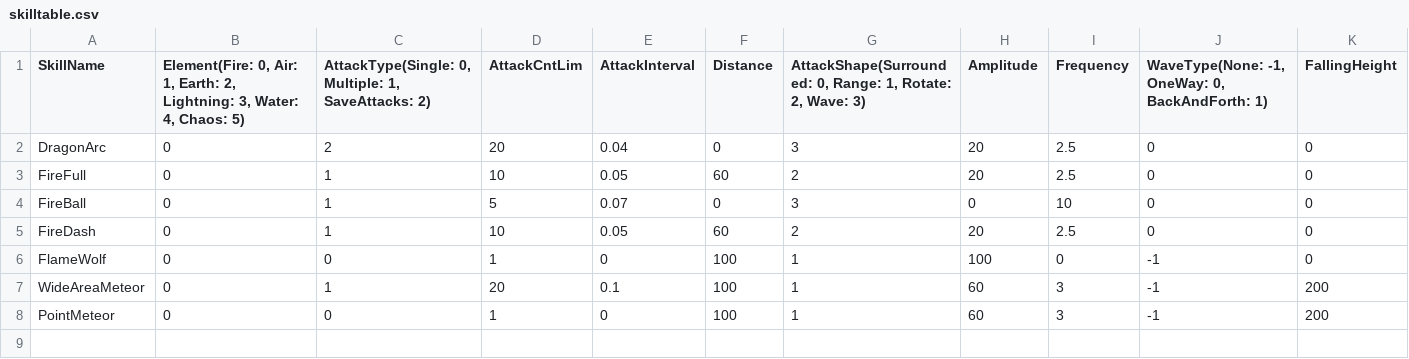
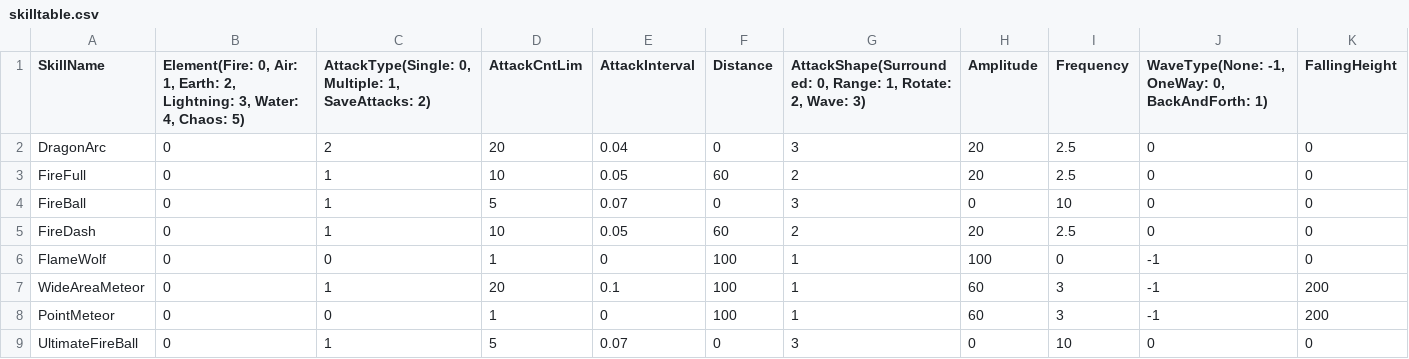
Before and after one commit to MinWooPark98/SFML_TeamProject, a CSV file: WizardOfLegend/WizardOfLegend-bin/tables/skilltable.csv, drawn as a sheet; only a part is shown; rows hold the shown columns only; the diff names each change by its address in the sheet, - before the commit and + after, or states it on an @@ line.

```diff
--- a/WizardOfLegend/WizardOfLegend-bin/tables/skilltable.csv
+++ b/WizardOfLegend/WizardOfLegend-bin/tables/skilltable.csv
+row 9: UltimateFireBall | 0 | 1 | 5 | 0.07 | 0 | 3 | 0 | 10 | 0 | 0
```
Also changed, not shown: WizardOfLegend/WizardOfLegend-bin/Resources.csv, 3 other files.
